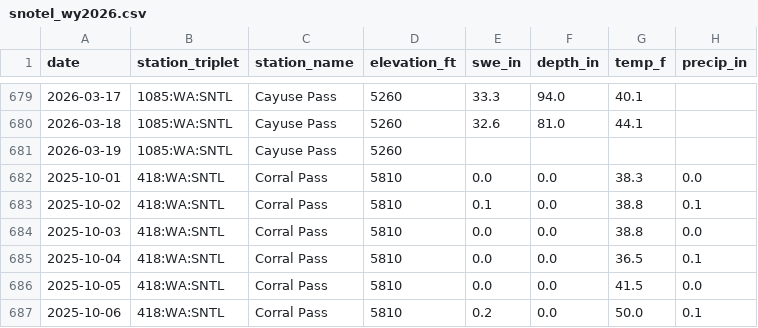
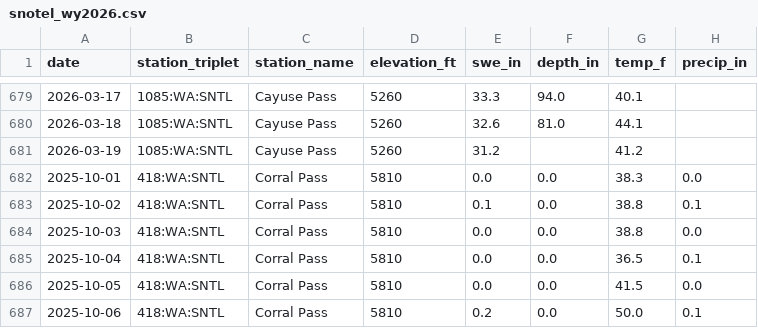
Before and after one commit to bdgroves/rainier-snowpack, a CSV file: data/processed/snotel_wy2026.csv, drawn as a sheet; only a part is shown, gaps mark what is left out; the diff covers the shown part only.

```diff
--- a/data/processed/snotel_wy2026.csv
+++ b/data/processed/snotel_wy2026.csv
@@ -680,3 +680,3 @@ date,station_triplet,station_name,elevation_ft,swe_in,depth_in,temp_f,precip_in
 2026-03-18,1085:WA:SNTL,Cayuse Pass,5260,32.6,81.0,44.1,
-2026-03-19,1085:WA:SNTL,Cayuse Pass,5260,,,,
+2026-03-19,1085:WA:SNTL,Cayuse Pass,5260,31.2,,41.2,
 2025-10-01,418:WA:SNTL,Corral Pass,5810,0.0,0.0,38.3,0.0
```
Also changed, not shown: 18 edited cells elsewhere in this file, data/processed/hourly_temps.csv, data/processed/station_latest_stats.csv, 10 other files.
